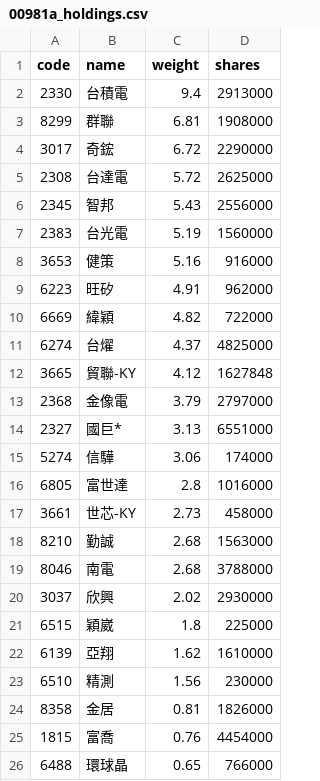
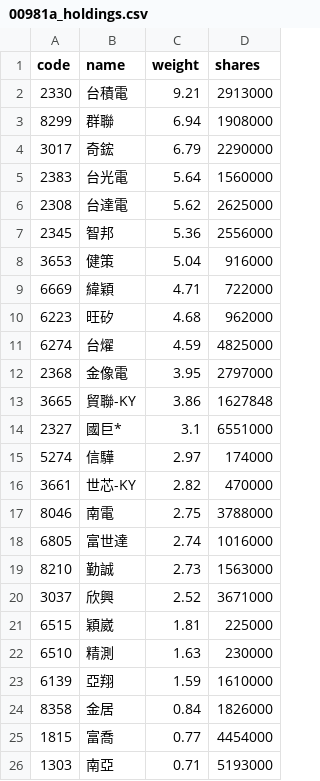
Before and after one commit to eceeff/etf_bot_for00981a, a CSV file: 00981a_holdings.csv, drawn as a sheet; only a part is shown; the shorter side is filled out with more unchanged rows; the diff covers the shown part only.

```diff
--- a/00981a_holdings.csv
+++ b/00981a_holdings.csv
@@ -1,25 +1,26 @@
 code,name,weight,shares
-2330,台積電,9.4,2913000
-8299,群聯,6.81,1908000
-3017,奇鋐,6.72,2290000
-2308,台達電,5.72,2625000
-2345,智邦,5.43,2556000
-2383,台光電,5.19,1560000
-3653,健策,5.16,916000
-6223,旺矽,4.91,962000
-6669,緯穎,4.82,722000
-6274,台燿,4.37,4825000
-3665,貿聯-KY,4.12,1627848
-2368,金像電,3.79,2797000
-2327,國巨*,3.13,6551000
-5274,信驊,3.06,174000
-6805,富世達,2.8,1016000
-3661,世芯-KY,2.73,458000
-8210,勤誠,2.68,1563000
-8046,南電,2.68,3788000
-3037,欣興,2.02,2930000
-6515,穎崴,1.8,225000
-6139,亞翔,1.62,1610000
-6510,精測,1.56,230000
-8358,金居,0.81,1826000
-1815,富喬,0.76,4454000
+2330,台積電,9.21,2913000
+8299,群聯,6.94,1908000
+3017,奇鋐,6.79,2290000
+2383,台光電,5.64,1560000
+2308,台達電,5.62,2625000
+2345,智邦,5.36,2556000
+3653,健策,5.04,916000
+6669,緯穎,4.71,722000
+6223,旺矽,4.68,962000
+6274,台燿,4.59,4825000
+2368,金像電,3.95,2797000
+3665,貿聯-KY,3.86,1627848
+2327,國巨*,3.1,6551000
+5274,信驊,2.97,174000
+3661,世芯-KY,2.82,470000
+8046,南電,2.75,3788000
+6805,富世達,2.74,1016000
+8210,勤誠,2.73,1563000
+3037,欣興,2.52,3671000
+6515,穎崴,1.81,225000
+6510,精測,1.63,230000
+6139,亞翔,1.59,1610000
+8358,金居,0.84,1826000
+1815,富喬,0.77,4454000
+1303,南亞,0.71,5193000
```
Also changed, not shown: 4 added rows, 6 removed rows and 1 edited cell elsewhere in this file.
